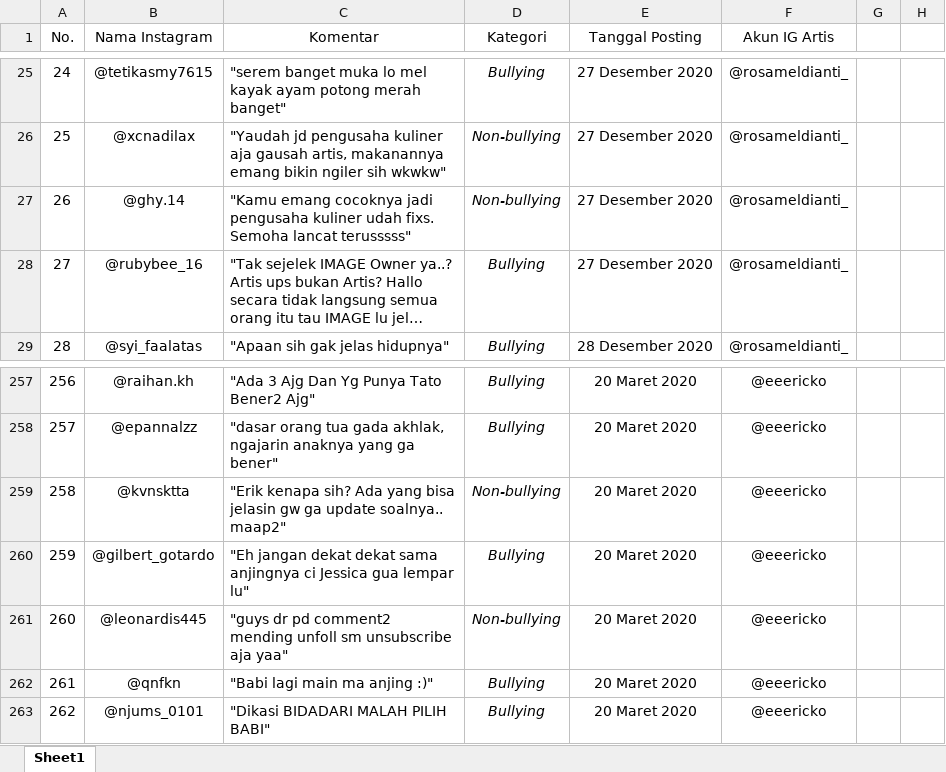
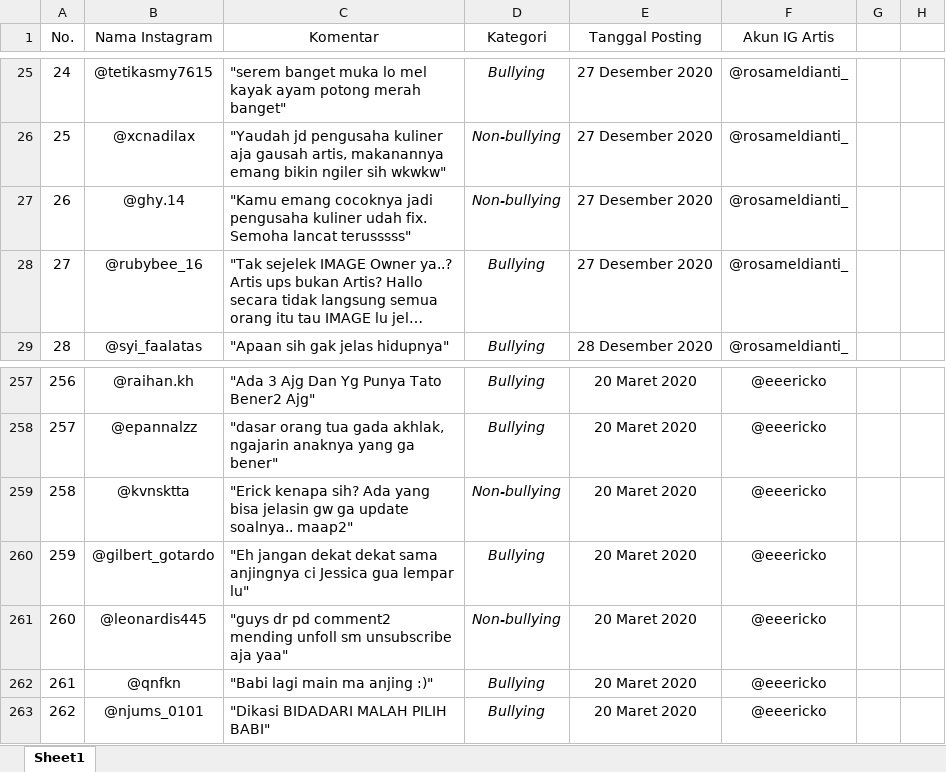
Before and after one commit to MIP01/Text-ML, an Excel workbook: cyberbullying.xlsx, sheet Sheet1, drawn as a sheet; only a part is shown, gaps mark what is left out; long unchanged cells end in …; values as stored, in another font and other column widths than the file's, no borders; the diff names each change by its address in the sheet, - before the commit and + after, or states it on an @@ line.

```diff
--- a/cyberbullying.xlsx (sheet Sheet1)
+++ b/cyberbullying.xlsx (sheet Sheet1)
-C27 (Komentar): …kuliner udah fixs. Semoha lancat…
+C27 (Komentar): …kuliner udah fix. Semoha lancat…
-C259 (Komentar): "Erik kenapa sih?…
+C259 (Komentar): "Erick kenapa sih?…
```
Also changed, not shown: kamus_singkatan.xlsx, 3 other files.
